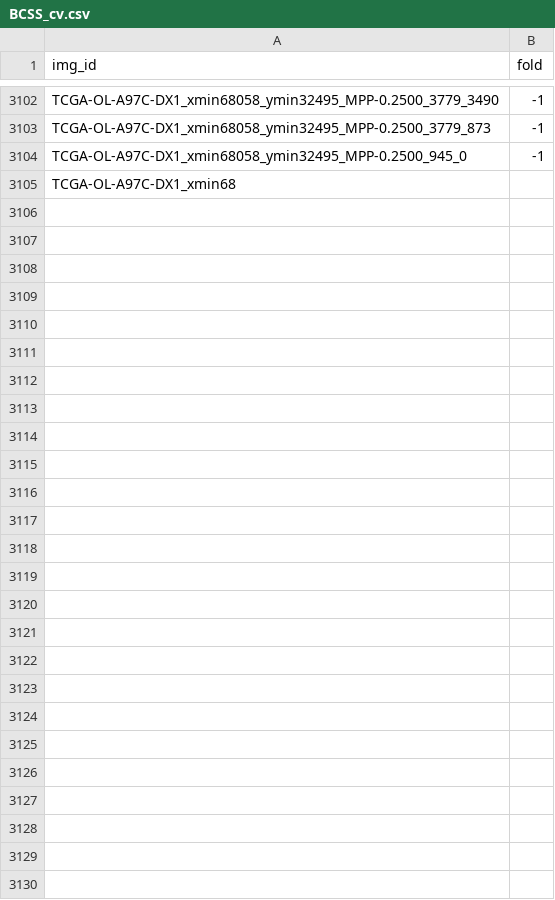
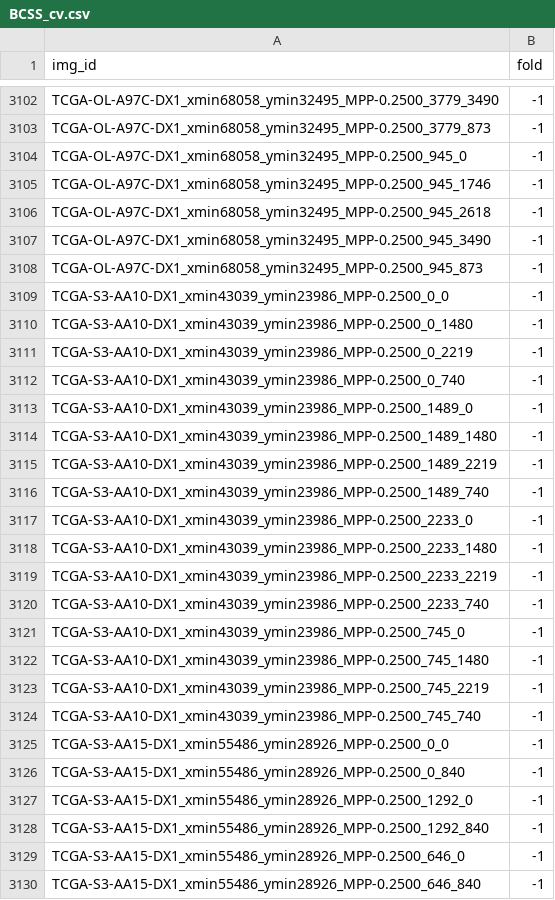
Before and after one commit to calmux/SAMPath-plus, a CSV file: dataset_cfg/BCSS_cv.csv, drawn as a sheet; only a part is shown, gaps mark what is left out.

```diff
--- a/dataset_cfg/BCSS_cv.csv
+++ b/dataset_cfg/BCSS_cv.csv
@@ -3104,2 +3104,27 @@ TCGA-OL-A97C-DX1_xmin68058_ymin32495_MPP-0.2500_3779_873,-1
 TCGA-OL-A97C-DX1_xmin68058_ymin32495_MPP-0.2500_945_0,-1
-TCGA-OL-A97C-DX1_xmin68
+TCGA-OL-A97C-DX1_xmin68058_ymin32495_MPP-0.2500_945_1746,-1
+TCGA-OL-A97C-DX1_xmin68058_ymin32495_MPP-0.2500_945_2618,-1
+TCGA-OL-A97C-DX1_xmin68058_ymin32495_MPP-0.2500_945_3490,-1
+TCGA-OL-A97C-DX1_xmin68058_ymin32495_MPP-0.2500_945_873,-1
+TCGA-S3-AA10-DX1_xmin43039_ymin23986_MPP-0.2500_0_0,-1
+TCGA-S3-AA10-DX1_xmin43039_ymin23986_MPP-0.2500_0_1480,-1
+TCGA-S3-AA10-DX1_xmin43039_ymin23986_MPP-0.2500_0_2219,-1
+TCGA-S3-AA10-DX1_xmin43039_ymin23986_MPP-0.2500_0_740,-1
+TCGA-S3-AA10-DX1_xmin43039_ymin23986_MPP-0.2500_1489_0,-1
+TCGA-S3-AA10-DX1_xmin43039_ymin23986_MPP-0.2500_1489_1480,-1
+TCGA-S3-AA10-DX1_xmin43039_ymin23986_MPP-0.2500_1489_2219,-1
+TCGA-S3-AA10-DX1_xmin43039_ymin23986_MPP-0.2500_1489_740,-1
+TCGA-S3-AA10-DX1_xmin43039_ymin23986_MPP-0.2500_2233_0,-1
+TCGA-S3-AA10-DX1_xmin43039_ymin23986_MPP-0.2500_2233_1480,-1
+TCGA-S3-AA10-DX1_xmin43039_ymin23986_MPP-0.2500_2233_2219,-1
+TCGA-S3-AA10-DX1_xmin43039_ymin23986_MPP-0.2500_2233_740,-1
+TCGA-S3-AA10-DX1_xmin43039_ymin23986_MPP-0.2500_745_0,-1
+TCGA-S3-AA10-DX1_xmin43039_ymin23986_MPP-0.2500_745_1480,-1
+TCGA-S3-AA10-DX1_xmin43039_ymin23986_MPP-0.2500_745_2219,-1
+TCGA-S3-AA10-DX1_xmin43039_ymin23986_MPP-0.2500_745_740,-1
+TCGA-S3-AA15-DX1_xmin55486_ymin28926_MPP-0.2500_0_0,-1
+TCGA-S3-AA15-DX1_xmin55486_ymin28926_MPP-0.2500_0_840,-1
+TCGA-S3-AA15-DX1_xmin55486_ymin28926_MPP-0.2500_1292_0,-1
+TCGA-S3-AA15-DX1_xmin55486_ymin28926_MPP-0.2500_1292_840,-1
+TCGA-S3-AA15-DX1_xmin55486_ymin28926_MPP-0.2500_646_0,-1
+TCGA-S3-AA15-DX1_xmin55486_ymin28926_MPP-0.2500_646_840,-1
```
Also changed, not shown: 1 other file.
